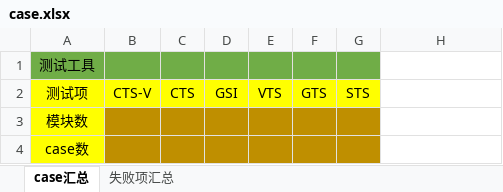
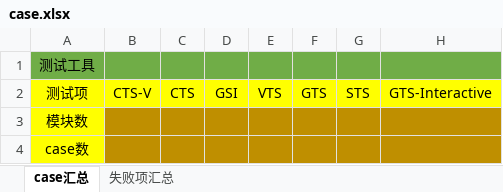
Before and after one commit to xdh2580/AutoWork, an Excel workbook: case.xlsx, sheet case汇总, drawn as a sheet; values as stored, in another font and other column widths than the file's, no borders; the diff names each change by its address in the sheet, - before the commit and + after, or states it on an @@ line.

```diff
--- a/case.xlsx (sheet case汇总)
+++ b/case.xlsx (sheet case汇总)
-H1 fill: none
+H1 fill: #70AD47
-H2: (empty)
+H2: GTS-Interactive
-H2 fill: none
+H2 fill: #FFFF00
-H3:H4 fill: none
+H3:H4 fill: #BF8F00
```
Also changed, not shown: DL_xTS_Test_Report.xlsx, 2 other files.
